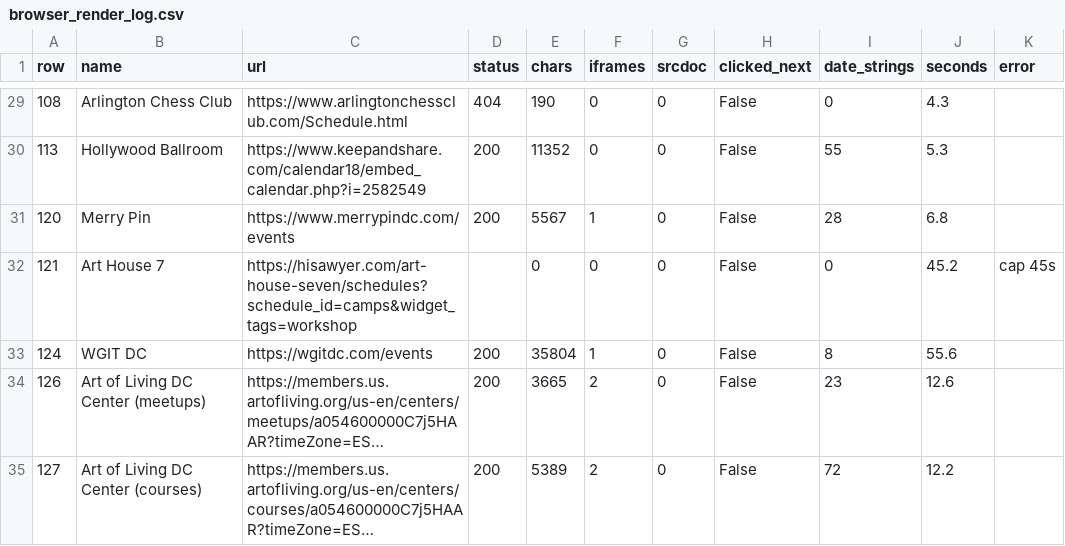
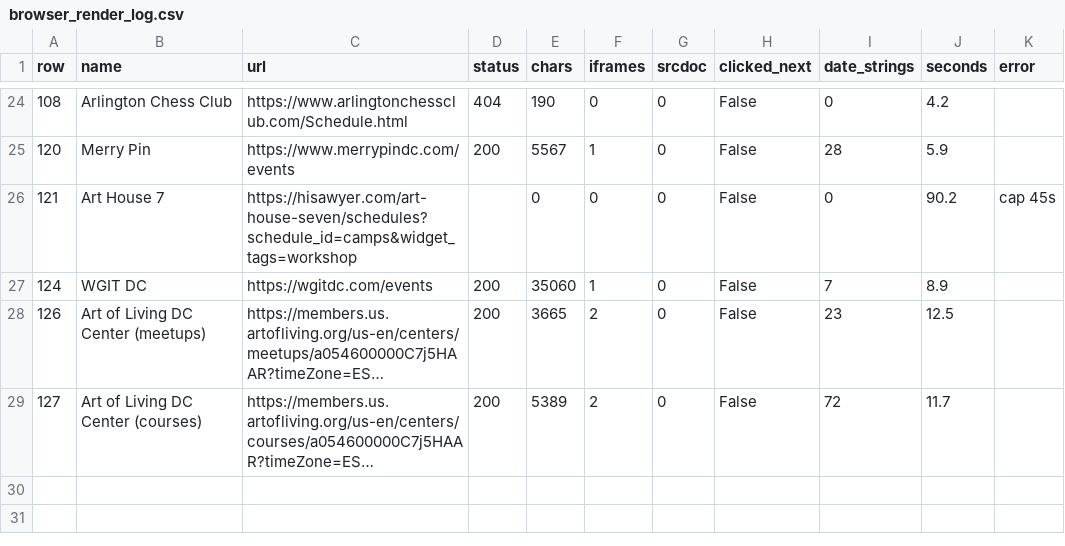
Before and after one commit to emanstof-png/event-feed, a CSV file: browser_render_log.csv, drawn as a sheet; only a part is shown, gaps mark what is left out; long unchanged cells end in …; removed rows and columns are numbered as before the commit, all else as after; the diff covers the shown part only; the diff names each change by its address in the sheet, - before the commit and + after, or states it on an @@ line.

```diff
--- a/browser_render_log.csv
+++ b/browser_render_log.csv
-J24 (seconds): 4.3
+J24 (seconds): 4.2
-row 30: 113 | Hollywood Ballroom | https://www.keepandshare.com/calendar18/embed_calendar.php?i=2582549 | 200 | 11352 | 0 | 0 | False | 55 | 5.3
-J25 (seconds): 6.8
+J25 (seconds): 5.9
-J26 (seconds): 45.2
+J26 (seconds): 90.2
-E27 (chars): 35804
+E27 (chars): 35060
-I27 (date_strings): 8
+I27 (date_strings): 7
-J27 (seconds): 55.6
+J27 (seconds): 8.9
-J28 (seconds): 12.6
+J28 (seconds): 12.5
-J29 (seconds): 12.2
+J29 (seconds): 11.7
```
Also changed, not shown: 5 removed rows and 22 edited cells elsewhere in this file, 28 other files.
